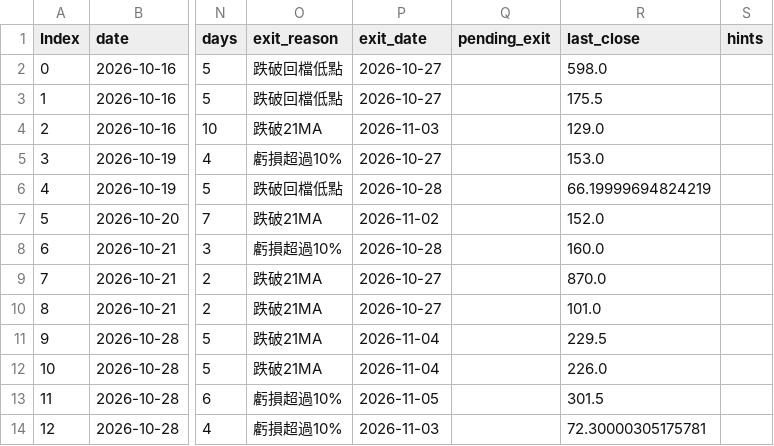
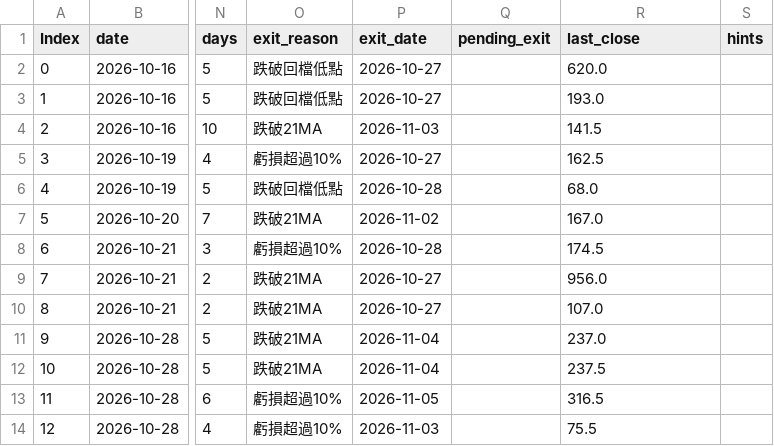
Before and after one commit to maybecrab-CQR/CQR-Dashboard, a CSV file: signal_log/forward_status_v3.csv, drawn as a sheet; only a part is shown, gaps mark what is left out; the diff names each change by its address in the sheet, - before the commit and + after, or states it on an @@ line.

Commit message:
自動更新 signal_log/forward_status_v3.csv（2026-11-26 14:49）

```diff
--- a/signal_log/forward_status_v3.csv
+++ b/signal_log/forward_status_v3.csv
-R2 (last_close): 598.0
+R2 (last_close): 620.0
-R3 (last_close): 175.5
+R3 (last_close): 193.0
-R4 (last_close): 129.0
+R4 (last_close): 141.5
-R5 (last_close): 153.0
+R5 (last_close): 162.5
-R6 (last_close): 66.19999694824219
+R6 (last_close): 68.0
-R7 (last_close): 152.0
+R7 (last_close): 167.0
-R8 (last_close): 160.0
+R8 (last_close): 174.5
-R9 (last_close): 870.0
+R9 (last_close): 956.0
-R10 (last_close): 101.0
+R10 (last_close): 107.0
-R11 (last_close): 229.5
+R11 (last_close): 237.0
-R12 (last_close): 226.0
+R12 (last_close): 237.5
-R13 (last_close): 301.5
+R13 (last_close): 316.5
-R14 (last_close): 72.30000305175781
+R14 (last_close): 75.5
```
